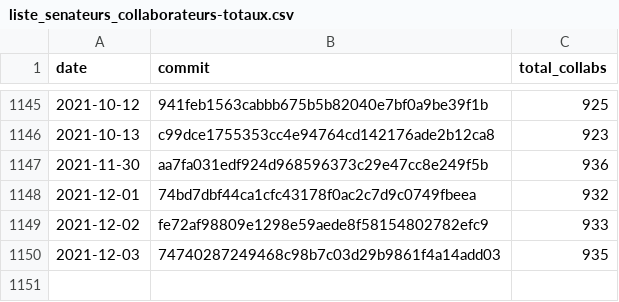
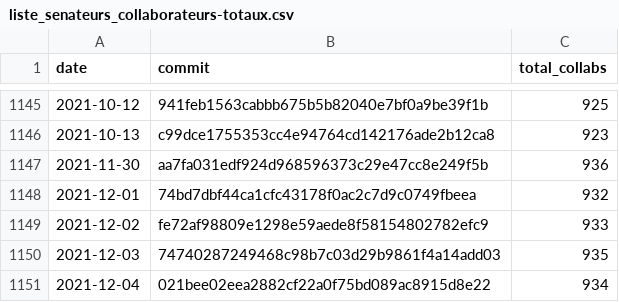
Before and after one commit to regardscitoyens/Collaborateurs-Parlement, a CSV file: data/liste_senateurs_collaborateurs-totaux.csv, drawn as a sheet; only a part is shown, gaps mark what is left out.

```diff
--- a/data/liste_senateurs_collaborateurs-totaux.csv
+++ b/data/liste_senateurs_collaborateurs-totaux.csv
@@ -1150 +1150,2 @@ date,commit,total_collabs
 2021-12-03,74740287249468c98b7c03d29b9861f4a14add03,935
+2021-12-04,021bee02eea2882cf22a0f75bd089ac8915d8e22,934
```
Also changed, not shown: data/liste_deputes_collaborateurs-totaux.csv.
